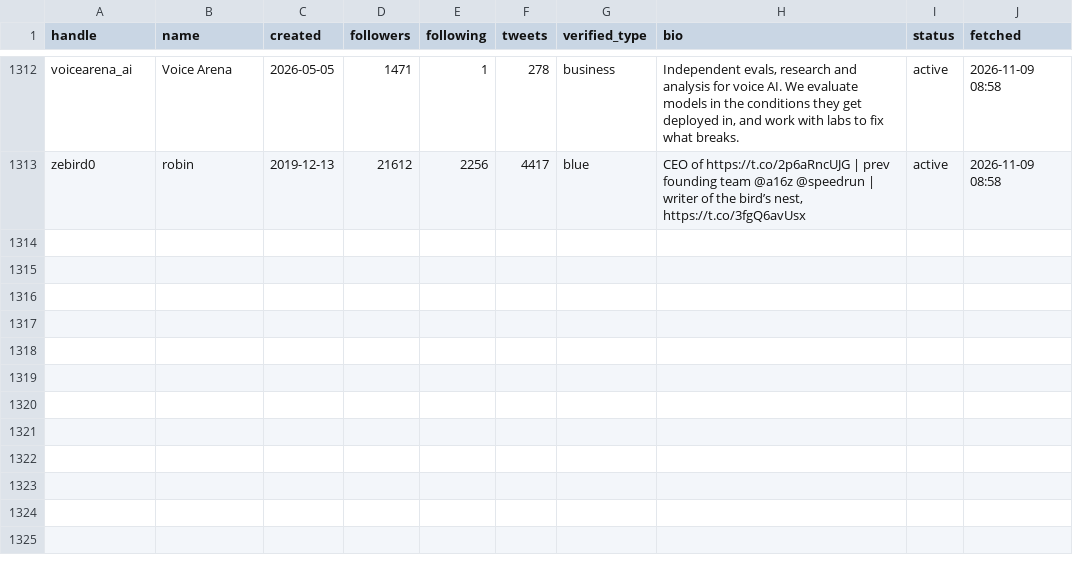
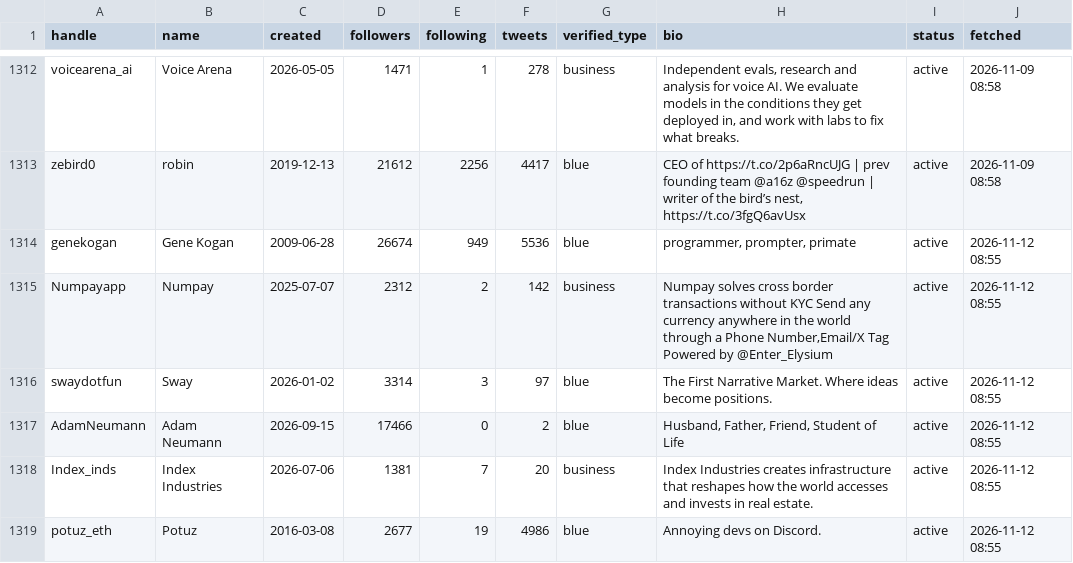
Before and after one commit to Dutchosintguy/X-phising-campaign-monitor, a CSV file: data/targets_profiles.csv, drawn as a sheet; only a part is shown, gaps mark what is left out; the diff names each change by its address in the sheet, - before the commit and + after, or states it on an @@ line.

```diff
--- a/data/targets_profiles.csv
+++ b/data/targets_profiles.csv
+row 1314: genekogan | Gene Kogan | 2009-06-28 | 26674 | 949 | 5536 | blue | programmer, prompter, primate | active | 2026-11-12 08:55
+row 1315: Numpayapp | Numpay | 2025-07-07 | 2312 | 2 | 142 | business | Numpay solves cross border transactions without KYC Send any currency anywhere in the world through a Phone Number,Email/X Tag Powered by @Enter_Elysium | active | 2026-11-12 08:55
+row 1316: swaydotfun | Sway | 2026-01-02 | 3314 | 3 | 97 | blue | The First Narrative Market. Where ideas become positions. | active | 2026-11-12 08:55
+row 1317: AdamNeumann | Adam Neumann | 2026-09-15 | 17466 | 0 | 2 | blue | Husband, Father, Friend, Student of Life | active | 2026-11-12 08:55
+row 1318: Index_inds | Index Industries | 2026-07-06 | 1381 | 7 | 20 | business | Index Industries creates infrastructure that reshapes how the world accesses and invests in real estate. | active | 2026-11-12 08:55
+row 1319: potuz_eth | Potuz | 2016-03-08 | 2677 | 19 | 4986 | blue | Annoying devs on Discord. | active | 2026-11-12 08:55
```
Also changed, not shown: data/alerts.csv, data/calendly_watch.csv, 10 other files.
